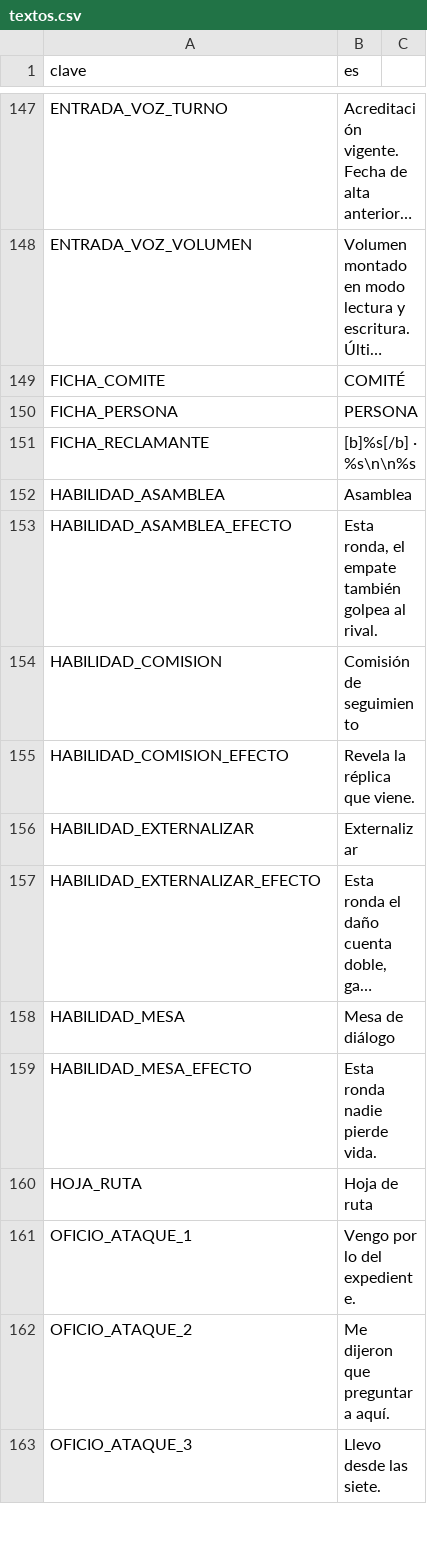
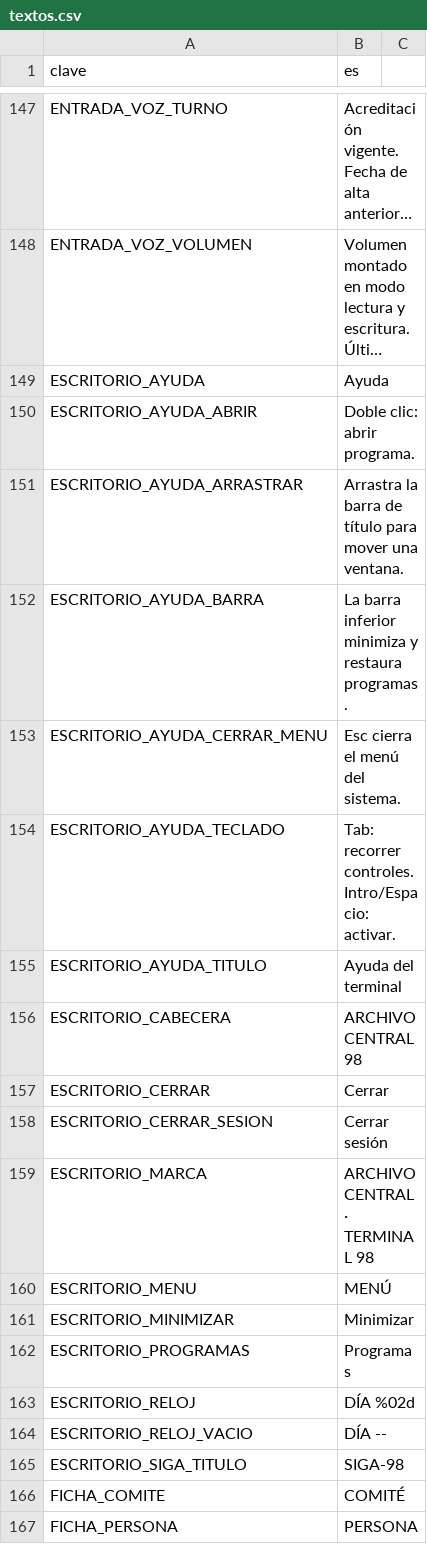
Before and after one commit to EspacioKoop/expediente-legado, a CSV file: godot/datos/textos.csv, drawn as a sheet; only a part is shown, gaps mark what is left out; the shorter side is filled out with more unchanged rows; long unchanged cells end in …; the diff names each change by its address in the sheet, - before the commit and + after, or states it on an @@ line.

Commit message:
fix(534): registrar textos del escritorio

```diff
--- a/godot/datos/textos.csv
+++ b/godot/datos/textos.csv
+row 149: ESCRITORIO_AYUDA | Ayuda
+row 150: ESCRITORIO_AYUDA_ABRIR | Doble clic: abrir programa.
+row 151: ESCRITORIO_AYUDA_ARRASTRAR | Arrastra la barra de título para mover una ventana.
+row 152: ESCRITORIO_AYUDA_BARRA | La barra inferior minimiza y restaura programas.
+row 153: ESCRITORIO_AYUDA_CERRAR_MENU | Esc cierra el menú del sistema.
+row 154: ESCRITORIO_AYUDA_TECLADO | Tab: recorrer controles. Intro/Espacio: activar.
+row 155: ESCRITORIO_AYUDA_TITULO | Ayuda del terminal
+row 156: ESCRITORIO_CABECERA | ARCHIVO CENTRAL 98
+row 157: ESCRITORIO_CERRAR | Cerrar
+row 158: ESCRITORIO_CERRAR_SESION | Cerrar sesión
+row 159: ESCRITORIO_MARCA | ARCHIVO CENTRAL · TERMINAL 98
+row 160: ESCRITORIO_MENU | MENÚ
+row 161: ESCRITORIO_MINIMIZAR | Minimizar
+row 162: ESCRITORIO_PROGRAMAS | Programas
+row 163: ESCRITORIO_RELOJ | DÍA %02d
+row 164: ESCRITORIO_RELOJ_VACIO | DÍA --
+row 165: ESCRITORIO_SIGA_TITULO | SIGA-98
```
